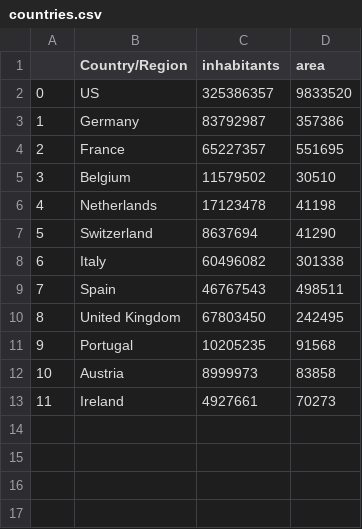
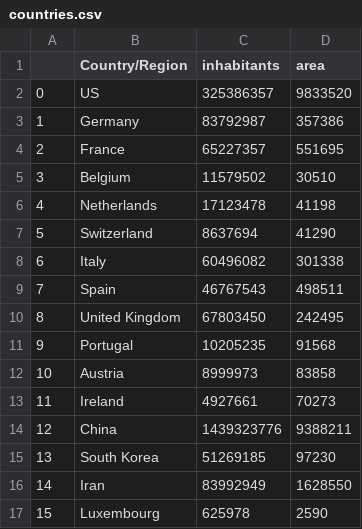
Before and after one commit to RRighart/covid-19, a CSV file: countries.csv, drawn as a sheet.

Commit message:
Add files via upload

```diff
--- a/countries.csv
+++ b/countries.csv
@@ -13 +13,5 @@
 11,Ireland,4927661,70273
+12,China,1439323776,9388211
+13,South Korea,51269185,97230
+14,Iran,83992949,1628550
+15,Luxembourg,625978,2590
```
